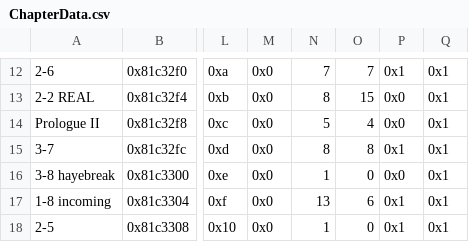
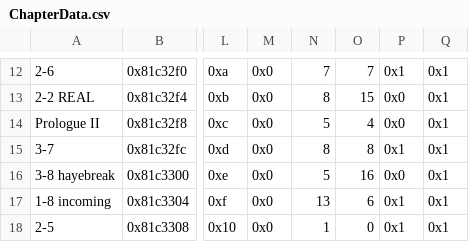
Before and after one commit to devvyyy/Devvy-Hack, a CSV file: Tables/FE8 Nightmare modules/Chapter data editor/ChapterData.csv, drawn as a sheet; only a part is shown, gaps mark what is left out; the diff names each change by its address in the sheet, - before the commit and + after, or states it on an @@ line.

```diff
--- a/Tables/FE8 Nightmare modules/Chapter data editor/ChapterData.csv
+++ b/Tables/FE8 Nightmare modules/Chapter data editor/ChapterData.csv
-N16: 1
+N16: 5
-O16: 0
+O16: 16
```
Also changed, not shown: 9 other files.
